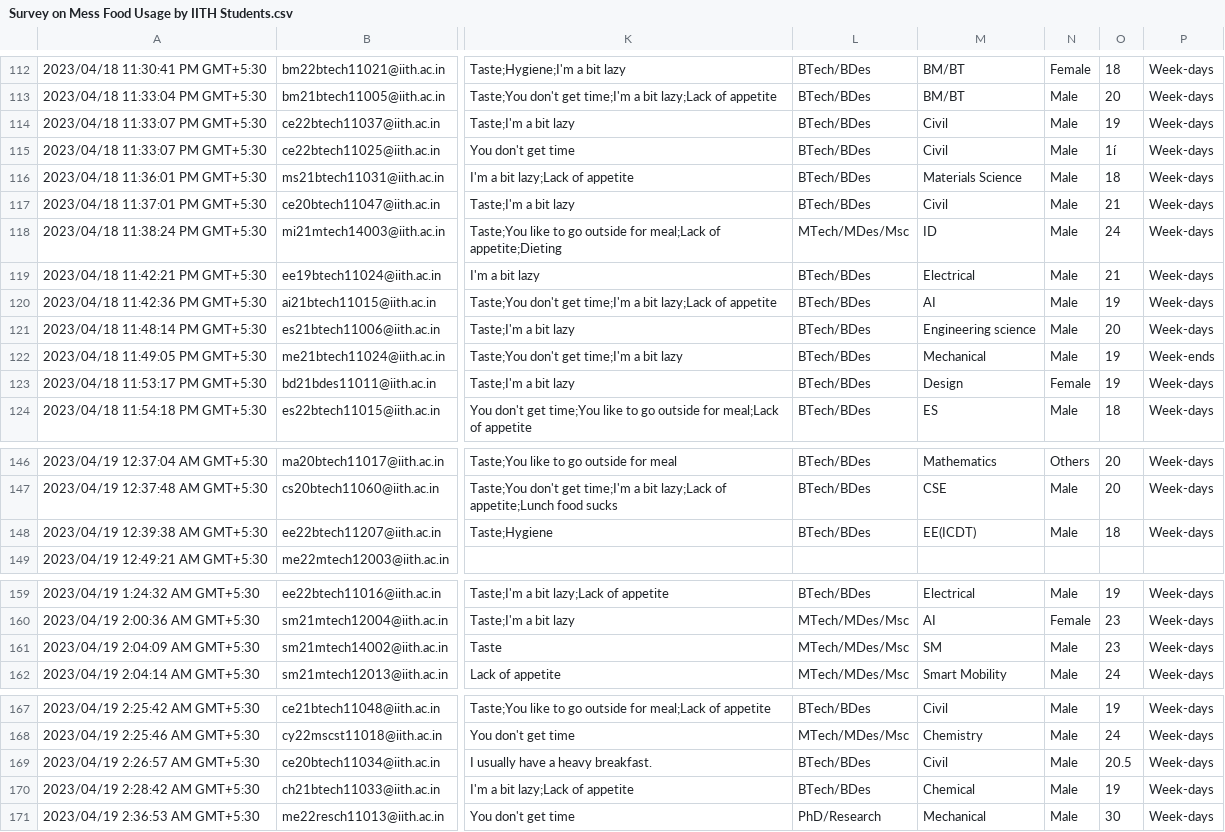
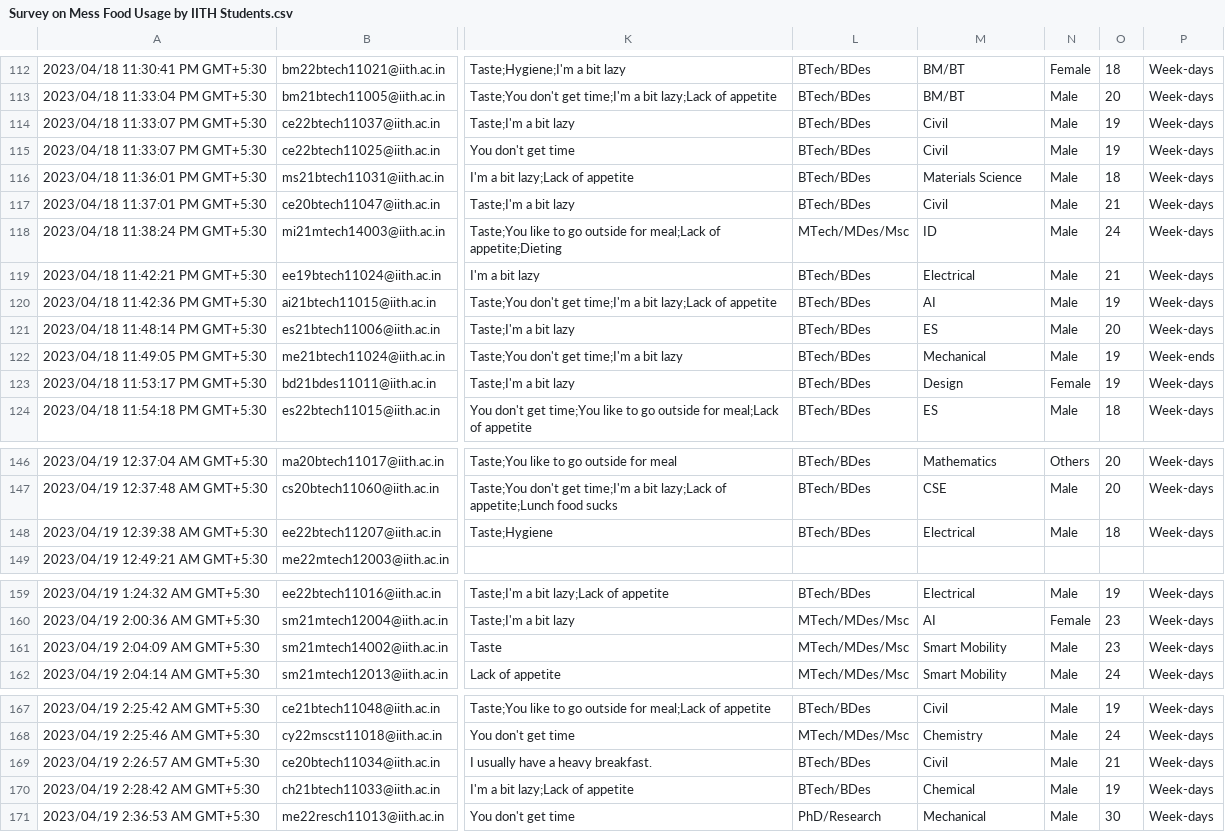
Before and after one commit to White-Devil09/MA4240, a CSV file: Survey on Mess Food Usage by IITH Students.csv, drawn as a sheet; only a part is shown, gaps mark what is left out; the diff covers the shown part only; the diff names each change by its address in the sheet, - before the commit and + after, or states it on an @@ line.

```diff
--- a/Survey on Mess Food Usage by IITH Students.csv
+++ b/Survey on Mess Food Usage by IITH Students.csv
-O115: 1í
+O115: 19
-M121: Engineering science
+M121: ES
-M148: EE(ICDT)
+M148: Electrical
-M161: SM
+M161: Smart Mobility
-O169: 20.5
+O169: 21
```
Also changed, not shown: 14 edited cells elsewhere in this file, 7 other files.
